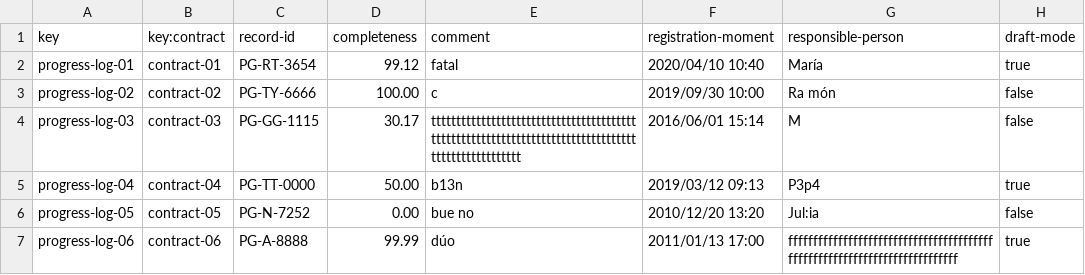
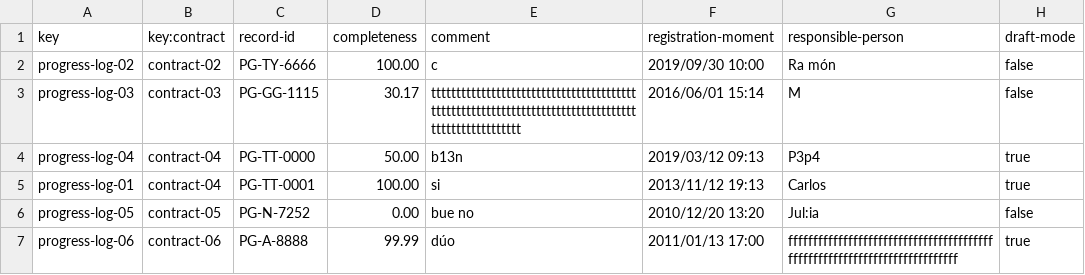
Before and after one commit to luchersol/Acme-SF-D04, a CSV file: src/main/webapp/WEB-INF/resources/sample-data/progress-log.csv, drawn as a sheet.

```diff
--- a/src/main/webapp/WEB-INF/resources/sample-data/progress-log.csv
+++ b/src/main/webapp/WEB-INF/resources/sample-data/progress-log.csv
@@ -1,3 +1,2 @@
 key,key:contract,record-id,completeness,comment,registration-moment,responsible-person,draft-mode
-progress-log-01,contract-01,PG-RT-3654,99.12,fatal,2020/04/10 10:40,María,true
 progress-log-02,contract-02,PG-TY-6666,100.00,c,2019/09/30 10:00,Ra món,false
@@ -5,2 +4,3 @@ progress-log-03,contract-03,PG-GG-1115,30.17,ttttttttttttttttttttttttttttttttttt
 progress-log-04,contract-04,PG-TT-0000,50.00,b13n,2019/03/12 09:13,P3p4,true
+progress-log-01,contract-04,PG-TT-0001,100.00,si,2013/11/12 19:13,Carlos,true
 progress-log-05,contract-05,PG-N-7252,0.00,bue no,2010/12/20 13:20,Jul:ia,false
```
Also changed, not shown: 33 other files.
